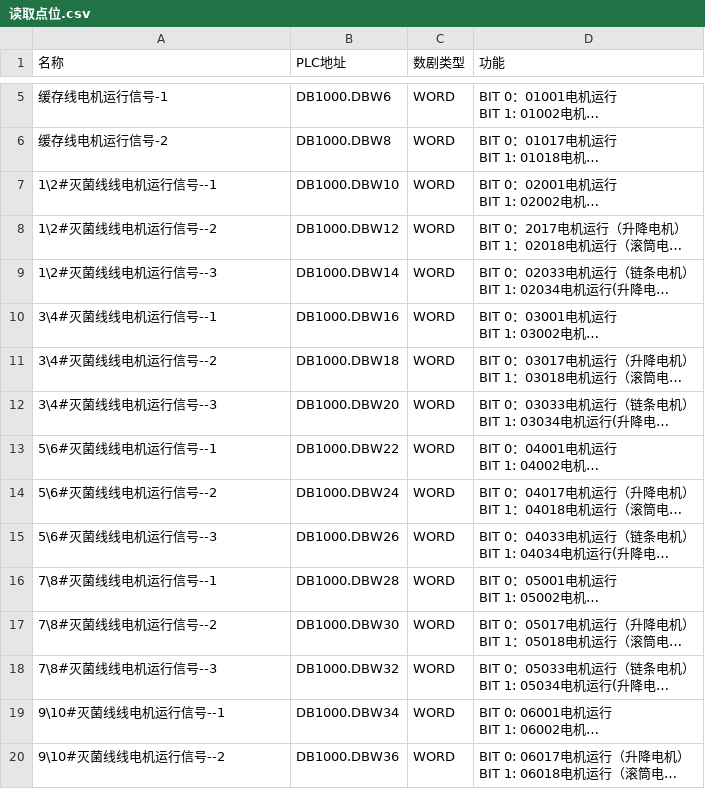
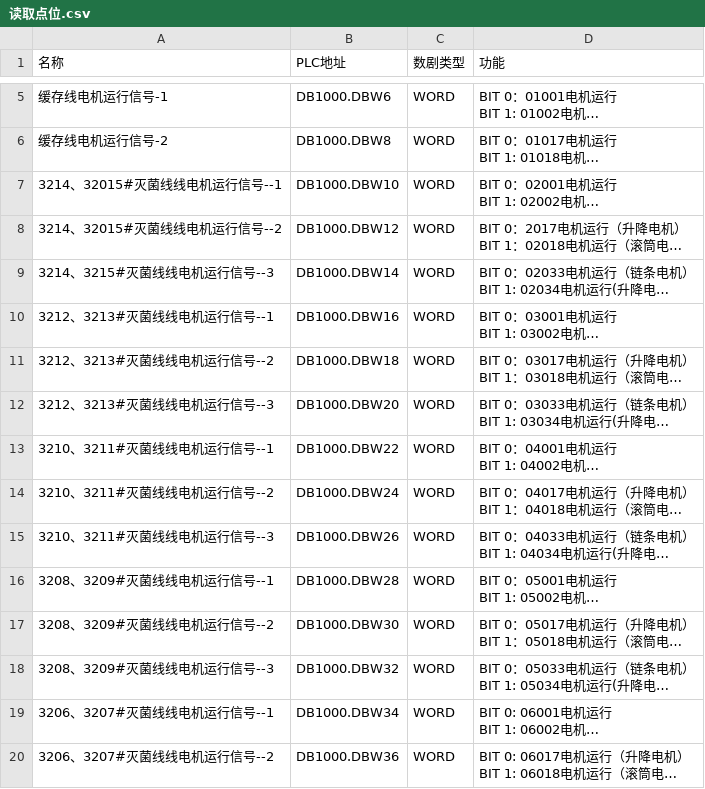
Before and after one commit to cocowe1011/wcs-weigao-front, a CSV file: 读取点位.csv, drawn as a sheet; only a part is shown, gaps mark what is left out; long unchanged cells end in …; the diff covers the shown part only; the diff names each change by its address in the sheet, - before the commit and + after, or states it on an @@ line.

Commit message:
fix(data): 修正读取点位文件中电机编号标识
- 更新电机运行信号部分的编号格式，替换错误的编号为正确的虚拟ID
- 调整预热灭菌线、灭菌线线、出口线等相关区块的电机占位虚拟ID
- 纠正传感器信号部分编号，确保与电机编号对应关系一致
- 修正实际数量统计区间编号，统一格式为区间号范围
- 优化注释内容，使编号信息更加清晰准确

```diff
--- a/读取点位.csv
+++ b/读取点位.csv
-A7 (名称): 1\2#灭菌线线电机运行信号--1
+A7 (名称): 3214、32015#灭菌线线电机运行信号--1
-A8 (名称): 1\2#灭菌线线电机运行信号--2
+A8 (名称): 3214、32015#灭菌线线电机运行信号--2
-A9 (名称): 1\2#灭菌线线电机运行信号--3
+A9 (名称): 3214、3215#灭菌线线电机运行信号--3
-A10 (名称): 3\4#灭菌线线电机运行信号--1
+A10 (名称): 3212、3213#灭菌线线电机运行信号--1
-A11 (名称): 3\4#灭菌线线电机运行信号--2
+A11 (名称): 3212、3213#灭菌线线电机运行信号--2
-A12 (名称): 3\4#灭菌线线电机运行信号--3
+A12 (名称): 3212、3213#灭菌线线电机运行信号--3
-A13 (名称): 5\6#灭菌线线电机运行信号--1
+A13 (名称): 3210、3211#灭菌线线电机运行信号--1
-A14 (名称): 5\6#灭菌线线电机运行信号--2
+A14 (名称): 3210、3211#灭菌线线电机运行信号--2
-A15 (名称): 5\6#灭菌线线电机运行信号--3
+A15 (名称): 3210、3211#灭菌线线电机运行信号--3
-A16 (名称): 7\8#灭菌线线电机运行信号--1
+A16 (名称): 3208、3209#灭菌线线电机运行信号--1
-A17 (名称): 7\8#灭菌线线电机运行信号--2
+A17 (名称): 3208、3209#灭菌线线电机运行信号--2
-A18 (名称): 7\8#灭菌线线电机运行信号--3
+A18 (名称): 3208、3209#灭菌线线电机运行信号--3
-A19 (名称): 9\10#灭菌线线电机运行信号--1
+A19 (名称): 3206、3207#灭菌线线电机运行信号--1
-A20 (名称): 9\10#灭菌线线电机运行信号--2
+A20 (名称): 3206、3207#灭菌线线电机运行信号--2
```
Also changed, not shown: 52 edited cells elsewhere in this file, 写入点位.csv, 1 other file.
